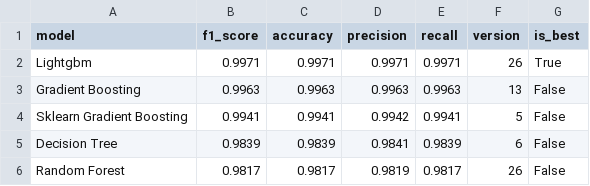
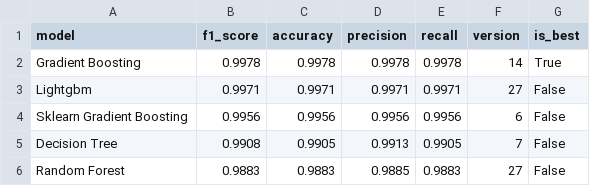
Before and after one commit to saqibahmadsiddiqui/aqi-forecasting-system, a CSV file: data/processed/model_comparison.csv, drawn as a sheet.

```diff
--- a/data/processed/model_comparison.csv
+++ b/data/processed/model_comparison.csv
@@ -1,6 +1,6 @@
 model,f1_score,accuracy,precision,recall,version,is_best
-Lightgbm,0.9971,0.9971,0.9971,0.9971,26,True
-Gradient Boosting,0.9963,0.9963,0.9963,0.9963,13,False
-Sklearn Gradient Boosting,0.9941,0.9941,0.9942,0.9941,5,False
-Decision Tree,0.9839,0.9839,0.9841,0.9839,6,False
-Random Forest,0.9817,0.9817,0.9819,0.9817,26,False
+Gradient Boosting,0.9978,0.9978,0.9978,0.9978,14,True
+Lightgbm,0.9971,0.9971,0.9971,0.9971,27,False
+Sklearn Gradient Boosting,0.9956,0.9956,0.9956,0.9956,6,False
+Decision Tree,0.9908,0.9905,0.9913,0.9905,7,False
+Random Forest,0.9883,0.9883,0.9885,0.9883,27,False
```
Also changed, not shown: data/processed/latest_predictions.csv.
